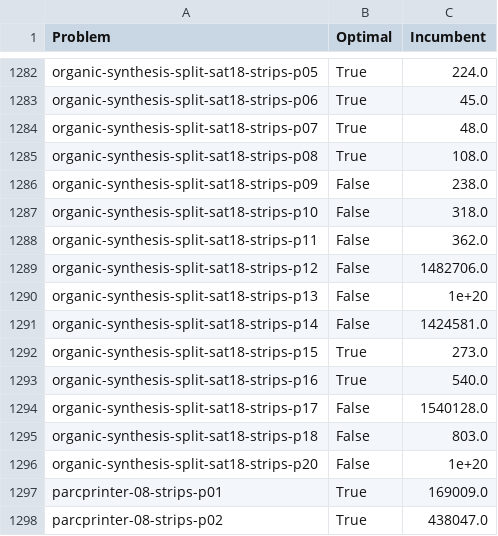
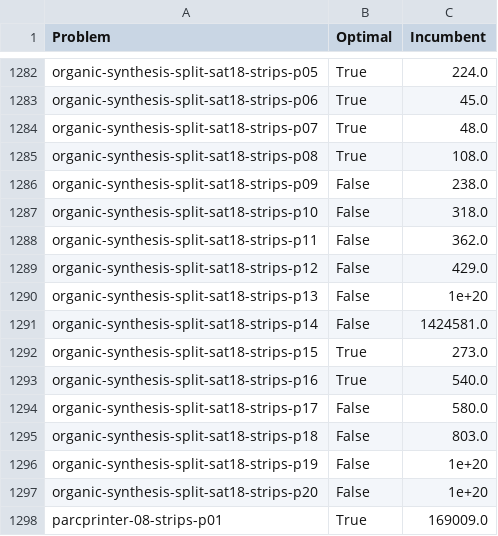
Before and after one commit to Zanzibarr/MIPxHPLUS, a CSV file: results/best_known.csv, drawn as a sheet; only a part is shown, gaps mark what is left out; the shorter side is filled out with more unchanged rows.

```diff
--- a/results/best_known.csv
+++ b/results/best_known.csv
@@ -1288,3 +1288,3 @@ organic-synthesis-split-sat18-strips-p10,False,318.0
 organic-synthesis-split-sat18-strips-p11,False,362.0
-organic-synthesis-split-sat18-strips-p12,False,1482706.0
+organic-synthesis-split-sat18-strips-p12,False,429.0
 organic-synthesis-split-sat18-strips-p13,False,1e+20
@@ -1293,4 +1293,5 @@ organic-synthesis-split-sat18-strips-p15,True,273.0
 organic-synthesis-split-sat18-strips-p16,True,540.0
-organic-synthesis-split-sat18-strips-p17,False,1540128.0
+organic-synthesis-split-sat18-strips-p17,False,580.0
 organic-synthesis-split-sat18-strips-p18,False,803.0
+organic-synthesis-split-sat18-strips-p19,False,1e+20
 organic-synthesis-split-sat18-strips-p20,False,1e+20
```
Also changed, not shown: 24 other files.
